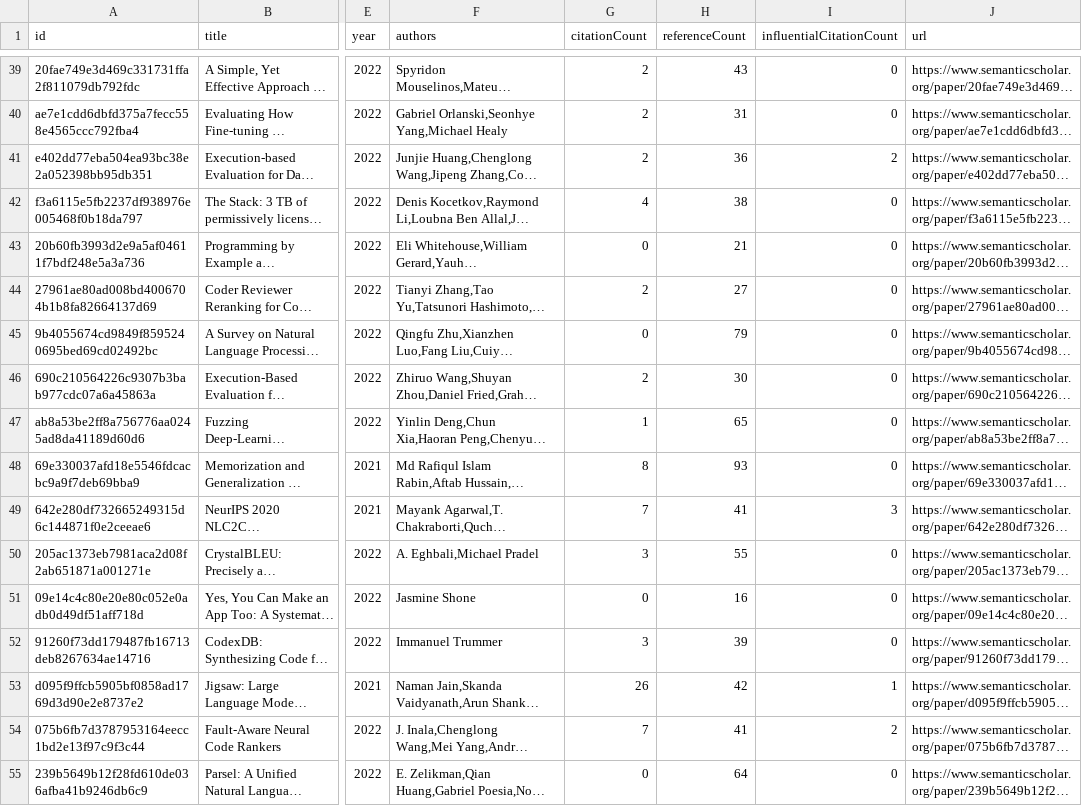
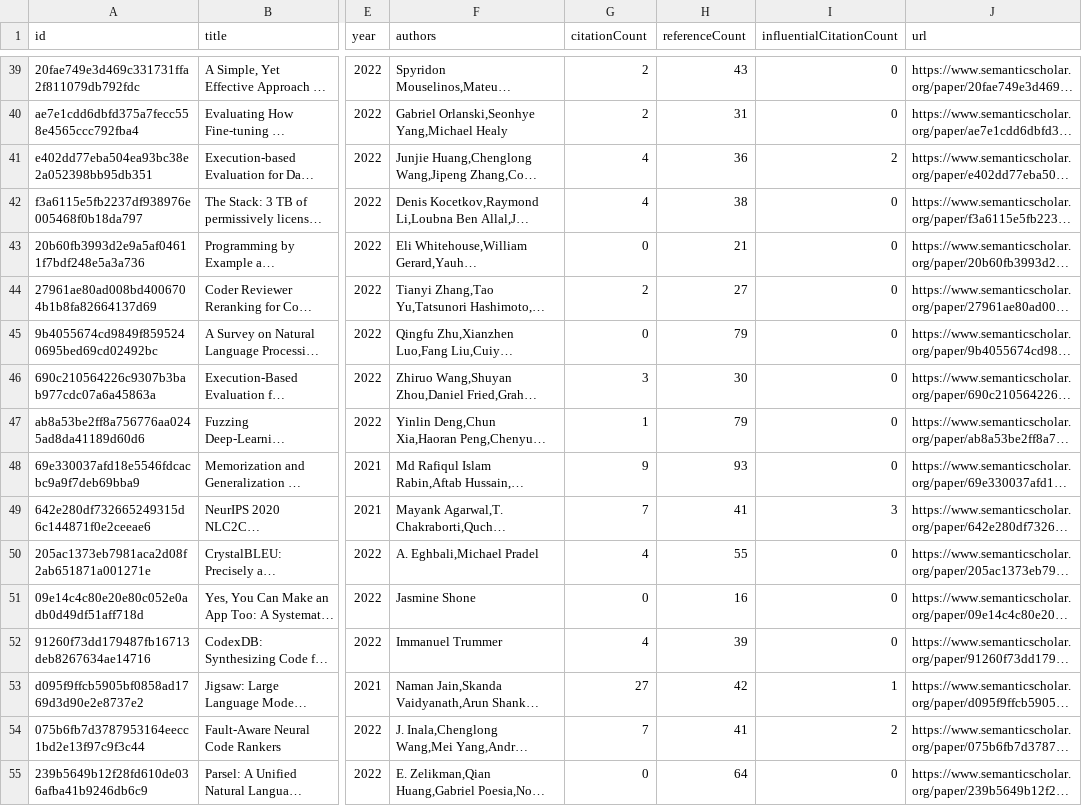
Before and after one commit to avi-jit/codeLM-lit-review, a CSV file: data/currentPapers.csv, drawn as a sheet; only a part is shown, gaps mark what is left out; long unchanged cells end in …; the diff covers the shown part only; the diff names each change by its address in the sheet, - before the commit and + after, or states it on an @@ line.

Commit message:
Update paper data

```diff
--- a/data/currentPapers.csv
+++ b/data/currentPapers.csv
-G41 (citationCount): 2
+G41 (citationCount): 4
-G46 (citationCount): 2
+G46 (citationCount): 3
-H47 (referenceCount): 65
+H47 (referenceCount): 79
-G48 (citationCount): 8
+G48 (citationCount): 9
-G50 (citationCount): 3
+G50 (citationCount): 4
-G52 (citationCount): 3
+G52 (citationCount): 4
-G53 (citationCount): 26
+G53 (citationCount): 27
```
Also changed, not shown: 19 edited cells elsewhere in this file, 2 other files.
